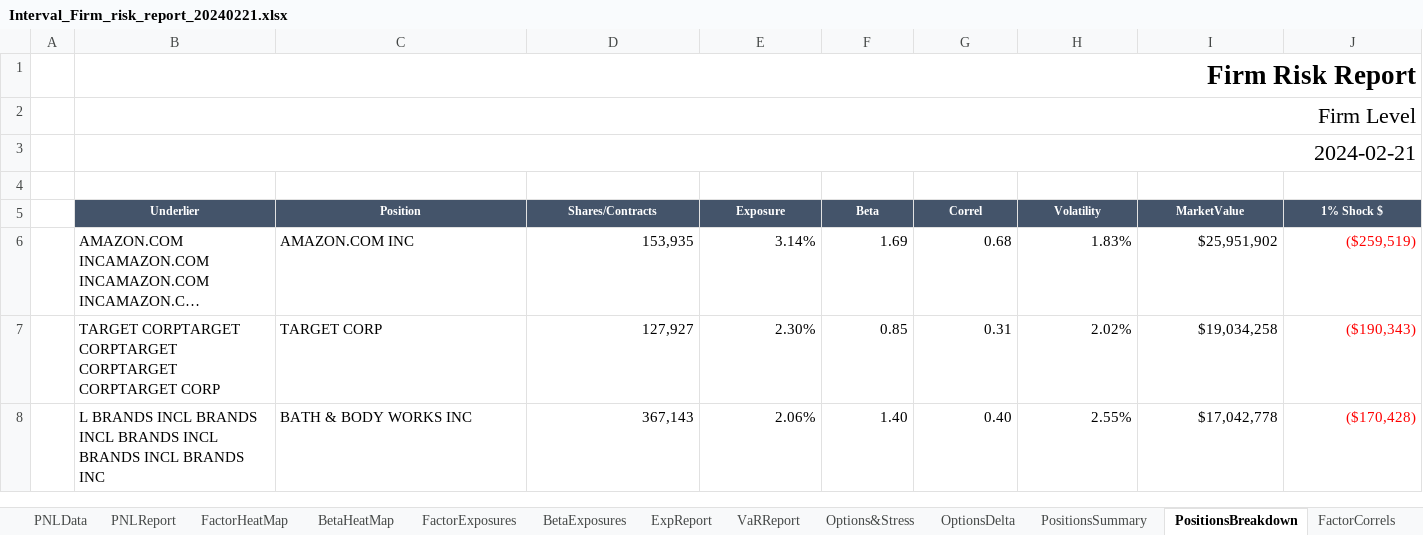
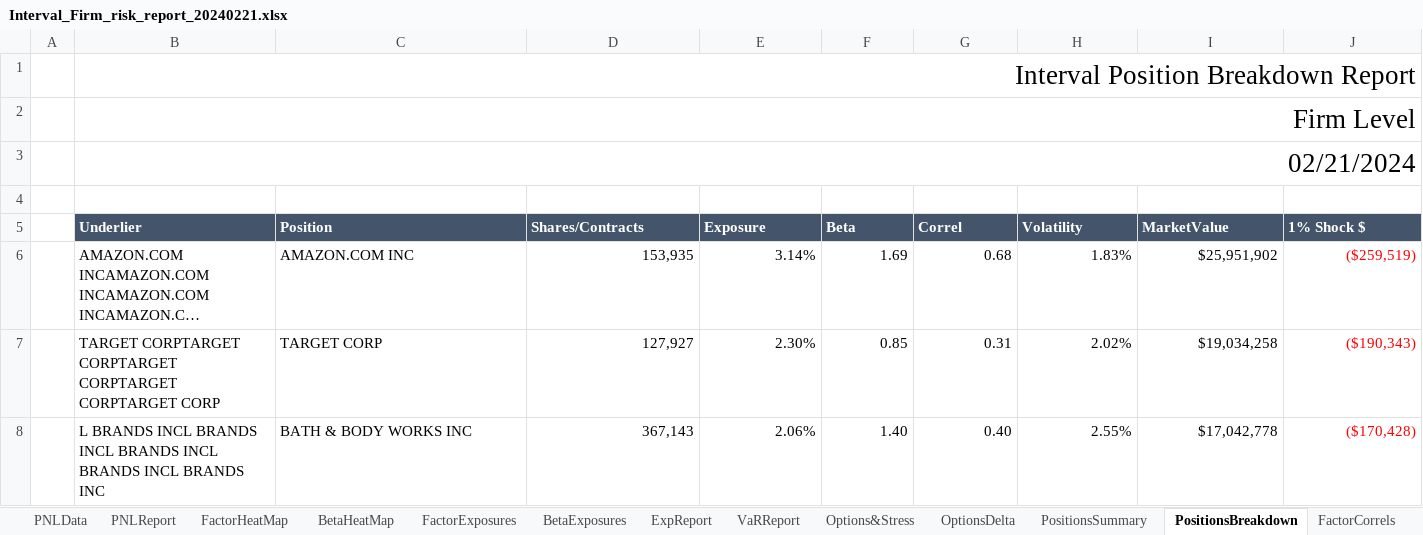
Before and after one commit to fUmar3542/Excel_Sheets_Formatting_April_09_2024, an Excel workbook: funds/Interval/Interval_Firm_risk_report_20240221.xlsx, sheet PositionsBreakdown, drawn as a sheet; only a part is shown; long unchanged cells end in …; values as stored, in another font and other column widths than the file's, no borders; table styles not drawn; 2 other sheets too large or unreadable and not compared; the diff covers the shown part only; the diff names each change by its address in the sheet, - before the commit and + after, or states it on an @@ line.

```diff
--- a/funds/Interval/Interval_Firm_risk_report_20240221.xlsx (sheet PositionsBreakdown)
+++ b/funds/Interval/Interval_Firm_risk_report_20240221.xlsx (sheet PositionsBreakdown)
-B1 (Underlier): Firm Risk Report
+B1 (Underlier): Interval Position Breakdown Report
-B1 bold: on
+B1 bold: off
@@ B2:B3 text size: larger @@
-B3 (Underlier): 2024-02-21
+B3 (Underlier): 02/21/2024
@@ B5:J5 text size: larger, alignment: center → left @@
```
Also changed, not shown: cell formats elsewhere in this sheet, sheet Options&Stress, sheet VaRReport, sheet FactorCorrels, sheet BetaHeatMap, sheet FactorHeatMap, sheet PNLReport, 5 more sheets, charts or pictures, funds/1623 Capital/1623 Capital_Firm_risk_report_20240307.xlsx, funds/Interval/Interval_ANSWY_risk_report_20240221.xlsx, 28 other files.
